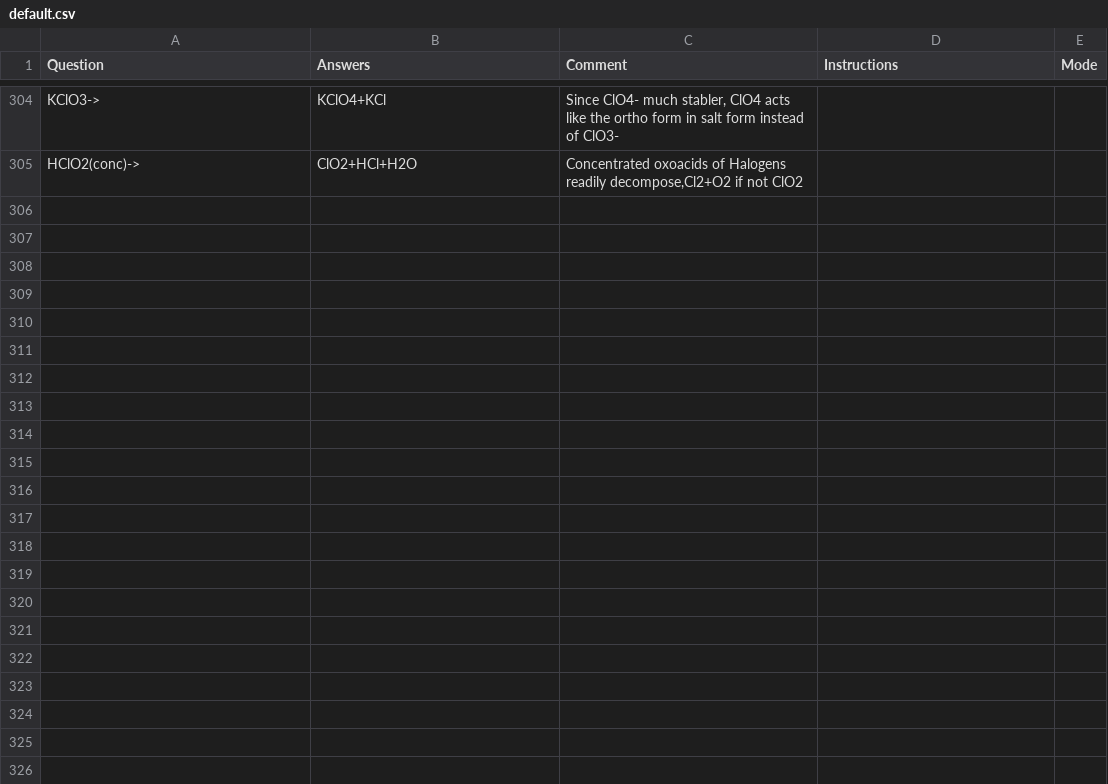
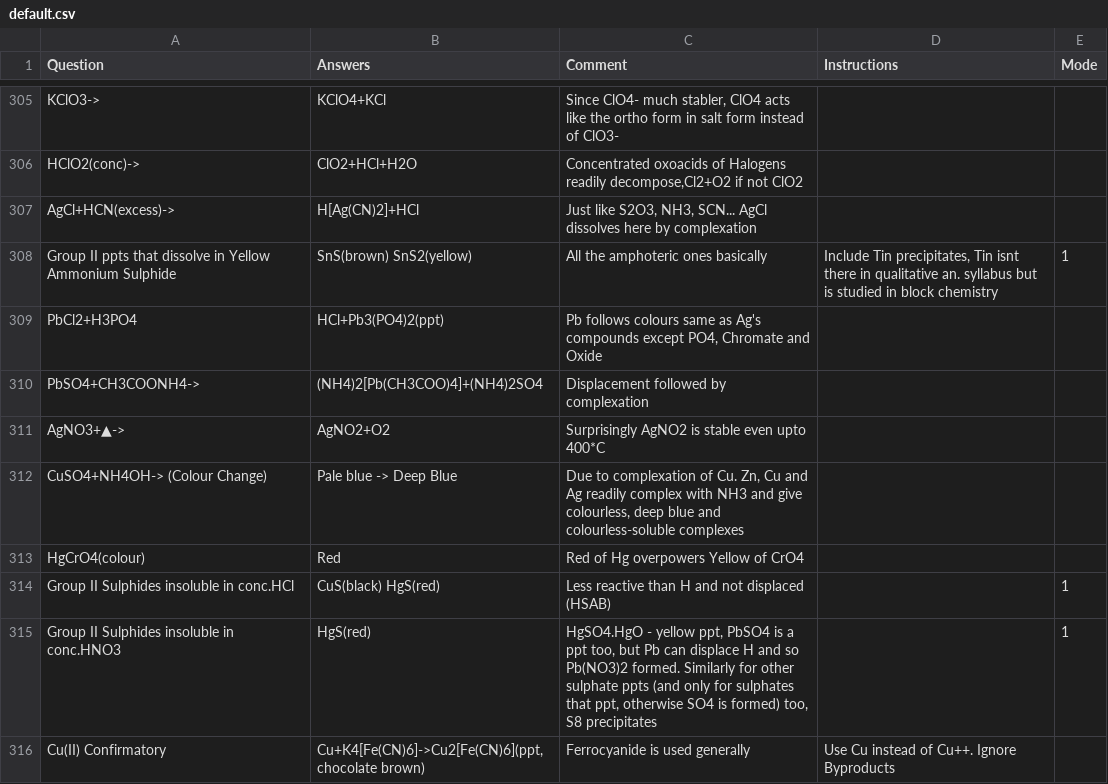
Before and after one commit to RishiNandha/Kossel, a CSV file: default.csv, drawn as a sheet; only a part is shown, gaps mark what is left out; the diff covers the shown part only; the diff names each change by its address in the sheet, - before the commit and + after, or states it on an @@ line.

```diff
--- a/default.csv
+++ b/default.csv
+row 307: AgCl+HCN(excess)-> | H[Ag(CN)2]+HCl | Just like S2O3, NH3, SCN... AgCl dissolves here by complexation
+row 308: Group II ppts that dissolve in Yellow Ammonium Sulphide | SnS(brown) SnS2(yellow) | All the amphoteric ones basically | Include Tin precipitates, Tin isnt there in qualitative an. syllabus but is studied in block chemistry | 1
+row 309: PbCl2+H3PO4 | HCl+Pb3(PO4)2(ppt) | Pb follows colours same as Ag's compounds except PO4, Chromate and Oxide
+row 310: PbSO4+CH3COONH4-> | (NH4)2[Pb(CH3COO)4]+(NH4)2SO4 | Displacement followed by complexation
+row 311: AgNO3+▲-> | AgNO2+O2 | Surprisingly AgNO2 is stable even upto 400*C
+row 312: CuSO4+NH4OH-> (Colour Change) | Pale blue -> Deep Blue | Due to complexation of Cu. Zn, Cu and Ag readily complex with NH3 and give colourless, deep blue and colourless-soluble complexes
+row 313: HgCrO4(colour) | Red | Red of Hg overpowers Yellow of CrO4
+row 314: Group II Sulphides insoluble in conc.HCl | CuS(black) HgS(red) | Less reactive than H and not displaced (HSAB) |  | 1
+row 315: Group II Sulphides insoluble in conc.HNO3 | HgS(red) | HgSO4.HgO - yellow ppt, PbSO4 is a ppt too, but Pb can displace H and so Pb(NO3)2 formed. Similarly for other sulphate ppts (and only for sulphates that ppt, otherwise SO4 is formed) too, S8 precipitates |  | 1
+row 316: Cu(II) Confirmatory | Cu+K4[Fe(CN)6]->Cu2[Fe(CN)6](ppt,chocolate brown) | Ferrocyanide is used generally | Use Cu instead of Cu++. Ignore Byproducts
```
Also changed, not shown: 10 added rows and 15 edited cells elsewhere in this file, 1 other file.
